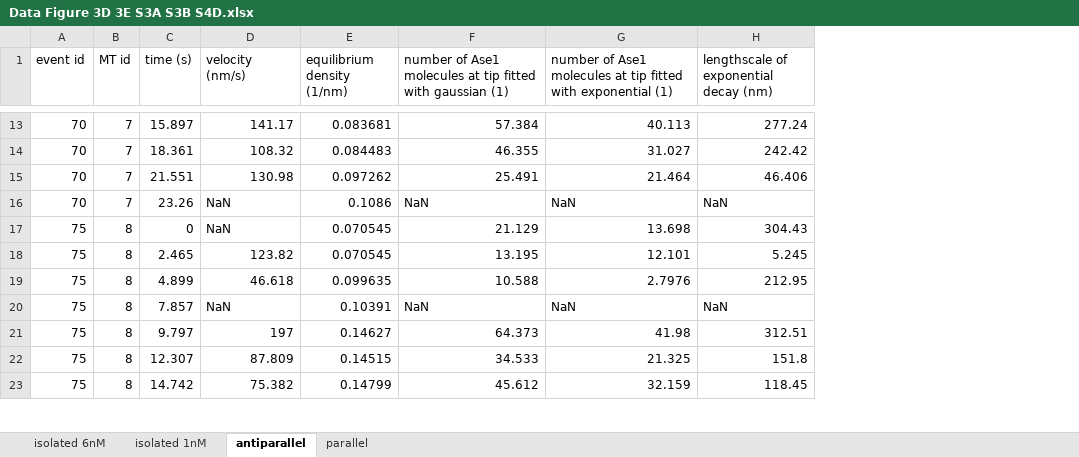
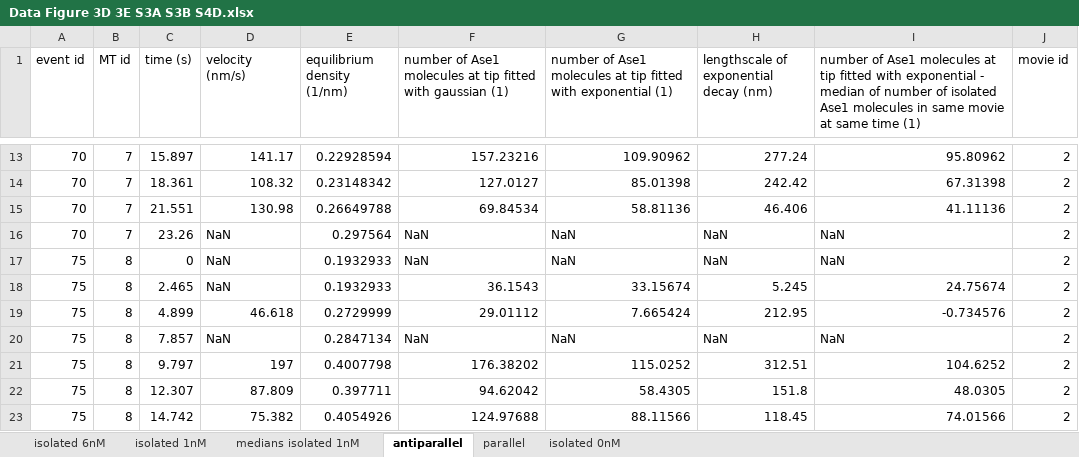
Before and after one commit to manulera/Krattenmacher_et_al_2024, an Excel workbook: experimental_data/Data Figure 3D 3E S3A S3B S4D.xlsx, sheet antiparallel, drawn as a sheet; only a part is shown, gaps mark what is left out; values as stored, in another font and other column widths than the file's, no borders; the diff covers the shown part only; the diff names each change by its address in the sheet, - before the commit and + after, or states it on an @@ line.

```diff
--- a/experimental_data/Data Figure 3D 3E S3A S3B S4D.xlsx (sheet antiparallel)
+++ b/experimental_data/Data Figure 3D 3E S3A S3B S4D.xlsx (sheet antiparallel)
+sheet tab: medians isolated 1nM
+sheet tab: isolated 0nM
+column I, row 1: number of Ase1 molecules at tip fitted with exponential - median of number of isolated Ase1 molecules in same movie at same time (1); rows 13-23: 95.80962 | 67.31398 | 41.11136 | NaN | NaN | 24.75674 | -0.734576 | NaN | 104.6252 | 48.0305 | 74.01566
+column J (movie id), rows 13-23: all 2
-E13 (equilibrium density (1/nm)): 0.083681
+E13 (equilibrium density (1/nm)): 0.22928594
-F13: 57.384
+F13: 157.23216
-G13: 40.113
+G13: 109.90962
-E14 (equilibrium density (1/nm)): 0.084483
+E14 (equilibrium density (1/nm)): 0.23148342
-F14: 46.355
+F14: 127.0127
-G14: 31.027
+G14: 85.01398
-E15 (equilibrium density (1/nm)): 0.097262
+E15 (equilibrium density (1/nm)): 0.26649788
-F15: 25.491
+F15: 69.84534
-G15: 21.464
+G15: 58.81136
-E16 (equilibrium density (1/nm)): 0.1086
+E16 (equilibrium density (1/nm)): 0.297564
-E17:E18 (equilibrium density (1/nm)): 0.070545
+E17:E18 (equilibrium density (1/nm)): 0.1932933
-F17: 21.129
+F17: NaN
-G17: 13.698
+G17: NaN
-H17: 304.43
+H17: NaN
-D18 (velocity (nm/s)): 123.82
+D18 (velocity (nm/s)): NaN
-F18: 13.195
+F18: 36.1543
-G18: 12.101
+G18: 33.15674
-E19 (equilibrium density (1/nm)): 0.099635
+E19 (equilibrium density (1/nm)): 0.2729999
-F19: 10.588
+F19: 29.01112
-G19: 2.7976
+G19: 7.665424
-E20 (equilibrium density (1/nm)): 0.10391
+E20 (equilibrium density (1/nm)): 0.2847134
-E21 (equilibrium density (1/nm)): 0.14627
+E21 (equilibrium density (1/nm)): 0.4007798
-F21: 64.373
+F21: 176.38202
-G21: 41.98
+G21: 115.0252
-E22 (equilibrium density (1/nm)): 0.14515
+E22 (equilibrium density (1/nm)): 0.397711
-F22: 34.533
+F22: 94.62042
-G22: 21.325
+G22: 58.4305
-E23 (equilibrium density (1/nm)): 0.14799
+E23 (equilibrium density (1/nm)): 0.4054926
-F23: 45.612
+F23: 124.97688
-G23: 32.159
+G23: 88.11566
```
Also changed, not shown: 1607 edited cells elsewhere in this sheet, sheet isolated 1nM, sheet isolated 6nM, sheet parallel, 26 other files.
